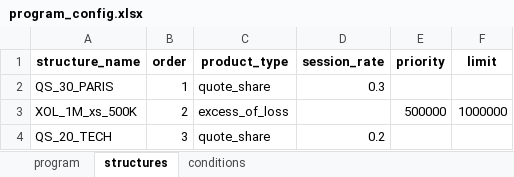
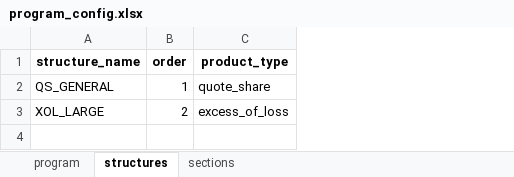
Before and after one commit to abaelde/structure-application, an Excel workbook: program_config.xlsx, sheet structures, drawn as a sheet; values as stored, in another font and other column widths than the file's, no borders; the diff names each change by its address in the sheet, - before the commit and + after, or states it on an @@ line.

```diff
--- a/program_config.xlsx (sheet structures)
+++ b/program_config.xlsx (sheet structures)
-sheet tab: conditions
+sheet tab: sections
-column D (session_rate), row 2: 0.3
-column E (priority), row 3: 500000
-column F (limit), row 3: 1000000
-A2 (structure_name): QS_30_PARIS
+A2 (structure_name): QS_GENERAL
-A3 (structure_name): XOL_1M_xs_500K
+A3 (structure_name): XOL_LARGE
-row 4: QS_20_TECH | 3 | quote_share | 0.2
```
Also changed, not shown: sheet sections, 5 other files.
